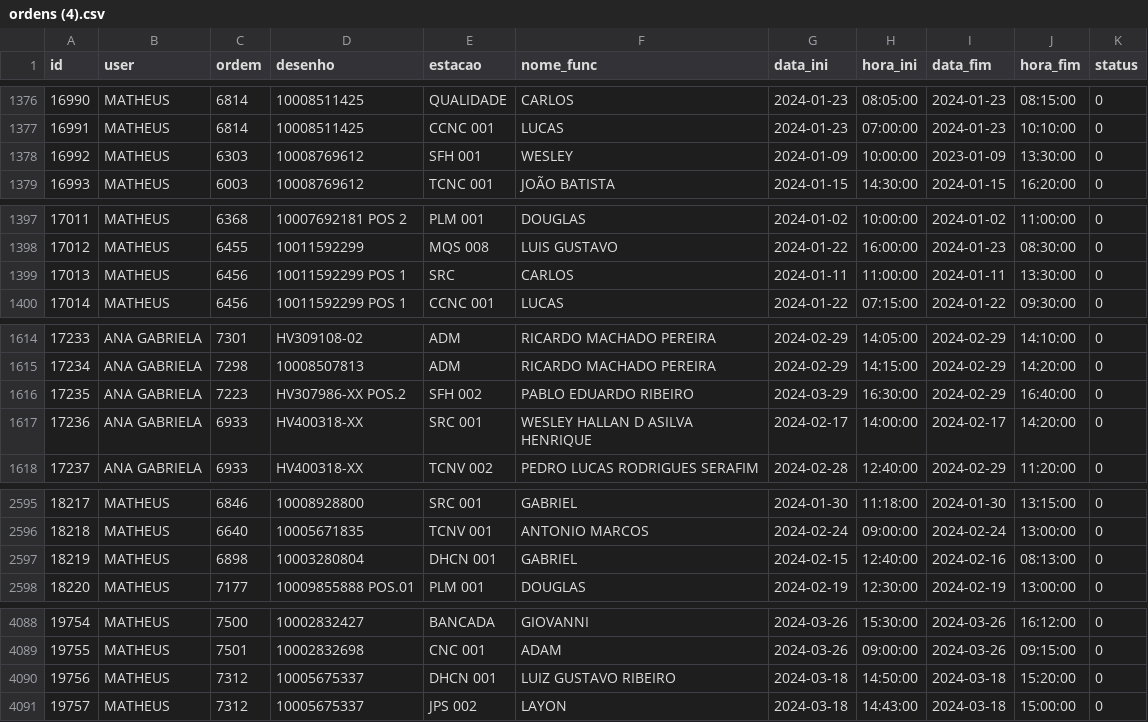
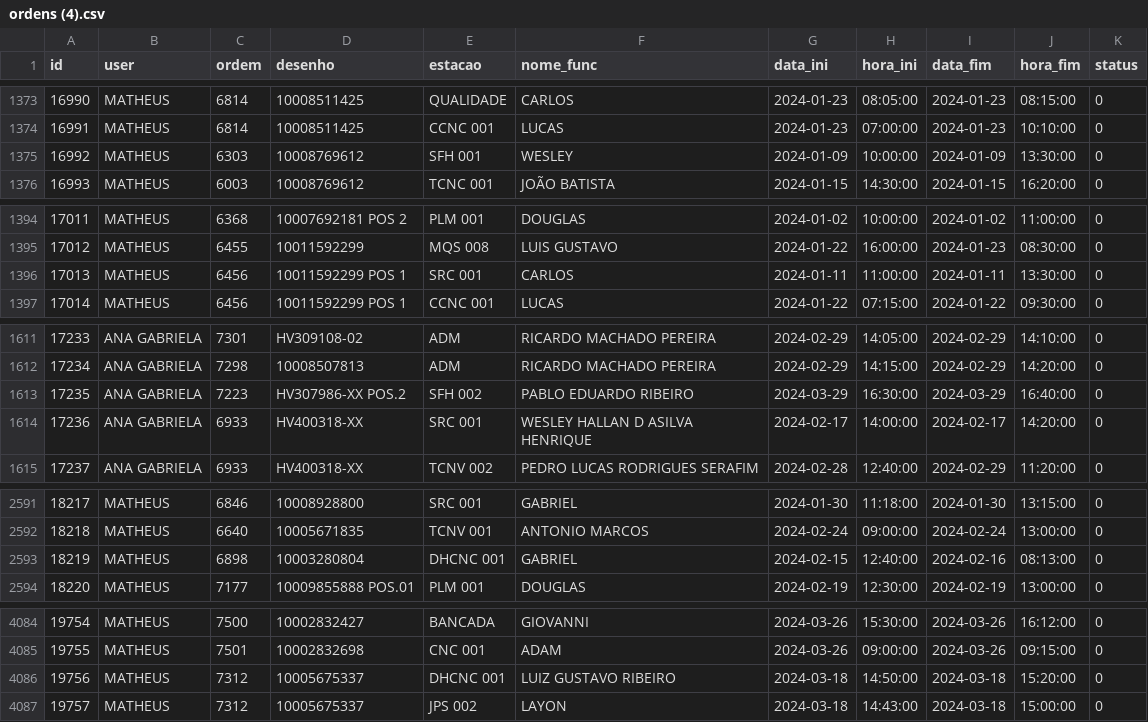
Before and after one commit to MatheusRiosBarcelos/Analise_horas, a CSV file: ordens (4).csv, drawn as a sheet; only a part is shown, gaps mark what is left out; the diff covers the shown part only.

```diff
--- a/ordens (4).csv
+++ b/ordens (4).csv
@@ -1377,3 +1374,3 @@
 "16991","MATHEUS","6814","10008511425","CCNC 001","LUCAS","2024-01-23","07:00:00","2024-01-23","10:10:00","0"
-"16992","MATHEUS","6303","10008769612","SFH 001","WESLEY","2024-01-09","10:00:00","2023-01-09","13:30:00","0"
+"16992","MATHEUS","6303","10008769612","SFH 001","WESLEY","2024-01-09","10:00:00","2024-01-09","13:30:00","0"
 "16993","MATHEUS","6003","10008769612","TCNC 001","JOÃO BATISTA","2024-01-15","14:30:00","2024-01-15","16:20:00","0"
@@ -1398,3 +1395,3 @@
 "17012","MATHEUS","6455","10011592299","MQS 008","LUIS GUSTAVO","2024-01-22","16:00:00","2024-01-23","08:30:00","0"
-"17013","MATHEUS","6456","10011592299 POS 1","SRC","CARLOS","2024-01-11","11:00:00","2024-01-11","13:30:00","0"
+"17013","MATHEUS","6456","10011592299 POS 1","SRC 001","CARLOS","2024-01-11","11:00:00","2024-01-11","13:30:00","0"
 "17014","MATHEUS","6456","10011592299 POS 1","CCNC 001","LUCAS","2024-01-22","07:15:00","2024-01-22","09:30:00","0"
@@ -1615,3 +1612,3 @@
 "17234","ANA GABRIELA","7298","10008507813","ADM","RICARDO MACHADO PEREIRA","2024-02-29","14:15:00","2024-02-29","14:20:00","0"
-"17235","ANA GABRIELA","7223","HV307986-XX POS.2","SFH 002","PABLO EDUARDO RIBEIRO","2024-03-29","16:30:00","2024-02-29","16:40:00","0"
+"17235","ANA GABRIELA","7223","HV307986-XX POS.2","SFH 002","PABLO EDUARDO RIBEIRO","2024-03-29","16:30:00","2024-03-29","16:40:00","0"
 "17236","ANA GABRIELA","6933","HV400318-XX","SRC 001","WESLEY HALLAN D ASILVA HENRIQUE","2024-02-17","14:00:00","2024-02-17","14:20:00","0"
@@ -2596,3 +2592,3 @@
 "18218","MATHEUS","6640","10005671835","TCNV 001","ANTONIO MARCOS","2024-02-24","09:00:00","2024-02-24","13:00:00","0"
-"18219","MATHEUS","6898","10003280804","DHCN 001","GABRIEL","2024-02-15","12:40:00","2024-02-16","08:13:00","0"
+"18219","MATHEUS","6898","10003280804","DHCNC 001","GABRIEL","2024-02-15","12:40:00","2024-02-16","08:13:00","0"
 "18220","MATHEUS","7177","10009855888 POS.01","PLM 001","DOUGLAS","2024-02-19","12:30:00","2024-02-19","13:00:00","0"
@@ -4089,3 +4085,3 @@
 "19755","MATHEUS","7501","10002832698","CNC 001","ADAM","2024-03-26","09:00:00","2024-03-26","09:15:00","0"
-"19756","MATHEUS","7312","10005675337","DHCN 001","LUIZ GUSTAVO RIBEIRO","2024-03-18","14:50:00","2024-03-18","15:20:00","0"
+"19756","MATHEUS","7312","10005675337","DHCNC 001","LUIZ GUSTAVO RIBEIRO","2024-03-18","14:50:00","2024-03-18","15:20:00","0"
 "19757","MATHEUS","7312","10005675337","JPS 002","LAYON","2024-03-18","14:43:00","2024-03-18","15:00:00","0"
```
Also changed, not shown: 4 added rows, 4 removed rows and 13 edited cells elsewhere in this file, 1 other file.
